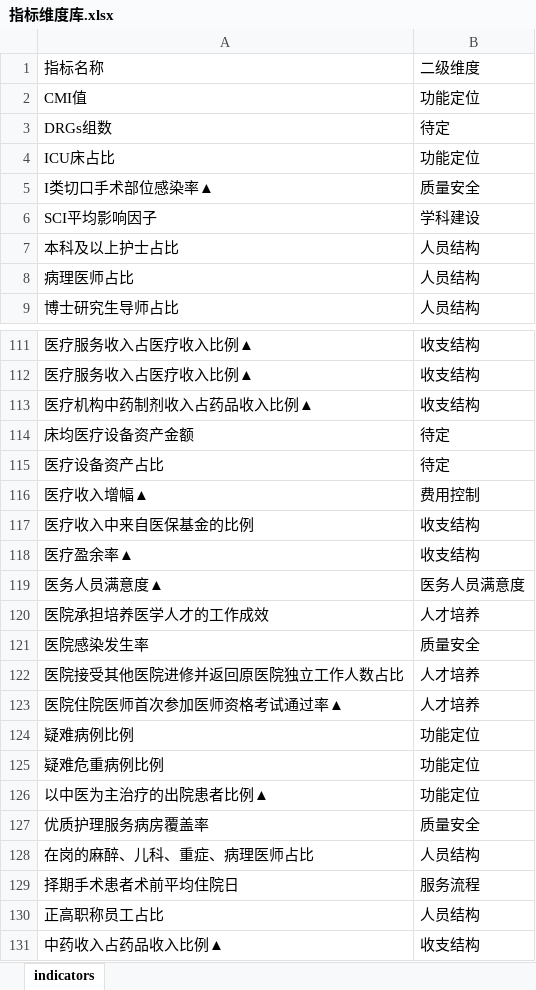
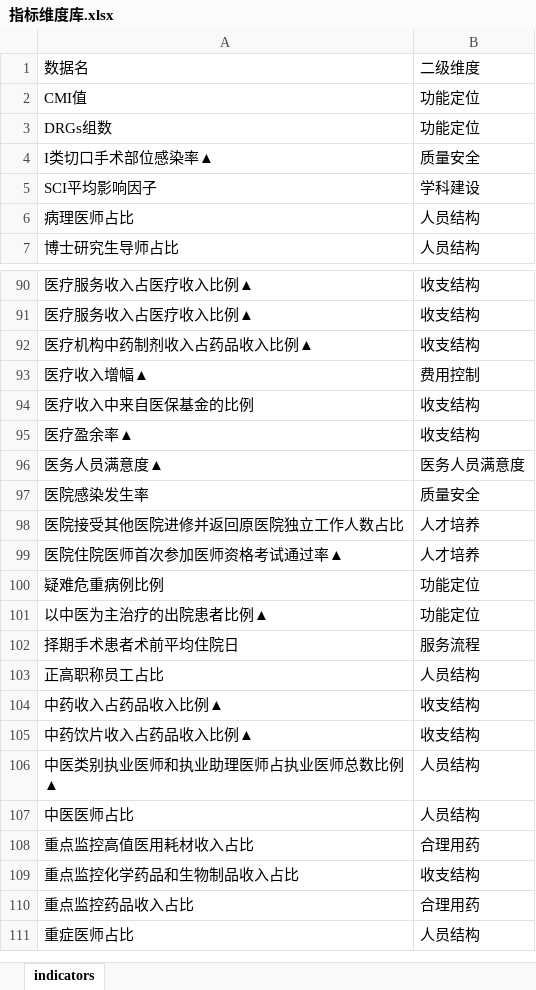
Before and after one commit to Tostig0916/hqcoffee, an Excel workbook: data/Excel/指标维度库.xlsx, sheet indicators, drawn as a sheet; only a part is shown, gaps mark what is left out; the shorter side is filled out with more unchanged rows; values as stored, in another font and other column widths than the file's, no borders; the diff covers the shown part only; the diff names each change by its address in the sheet, - before the commit and + after, or states it on an @@ line.

```diff
--- a/data/Excel/指标维度库.xlsx (sheet indicators)
+++ b/data/Excel/指标维度库.xlsx (sheet indicators)
-A1: 指标名称
+A1: 数据名
-B3: 待定
+B3: 功能定位
-row 4: ICU床占比 | 功能定位
-row 7: 本科及以上护士占比 | 人员结构
-row 114: 床均医疗设备资产金额 | 待定
-row 115: 医疗设备资产占比 | 待定
-row 120: 医院承担培养医学人才的工作成效 | 人才培养
-row 124: 疑难病例比例 | 功能定位
-row 127: 优质护理服务病房覆盖率 | 质量安全
-row 128: 在岗的麻醉、儿科、重症、病理医师占比 | 人员结构
```
Also changed, not shown: 29 removed rows and 4 edited cells elsewhere in this sheet, 6 other files.
